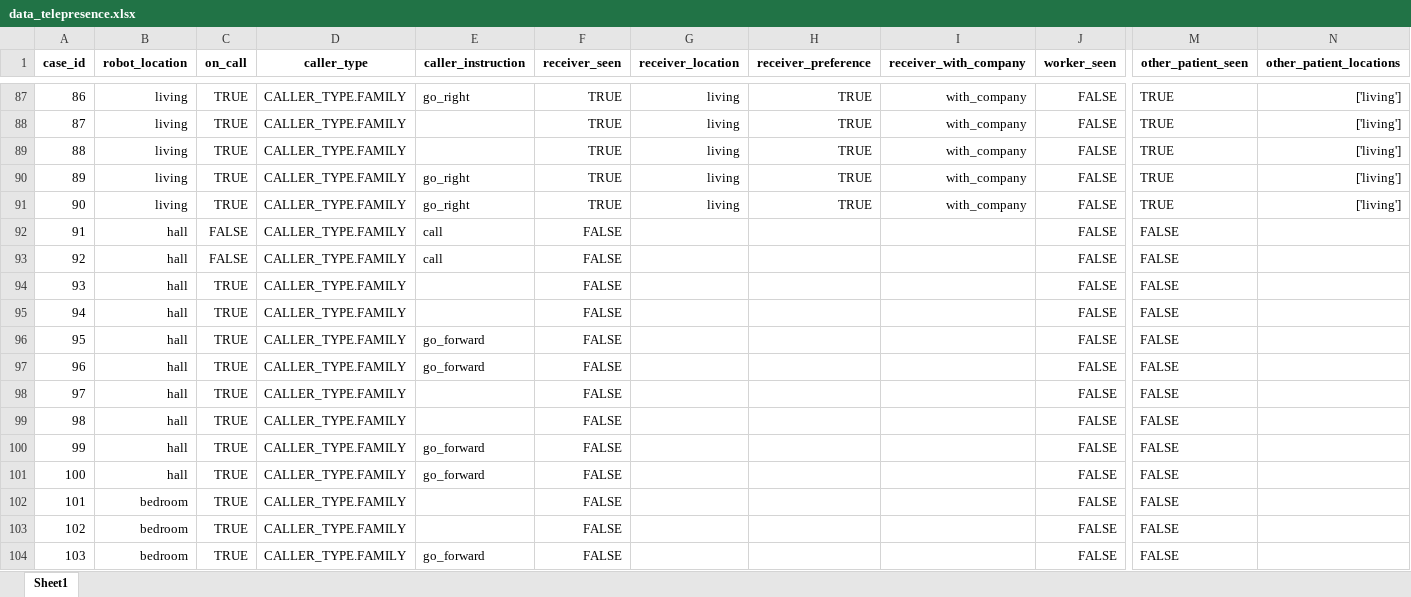
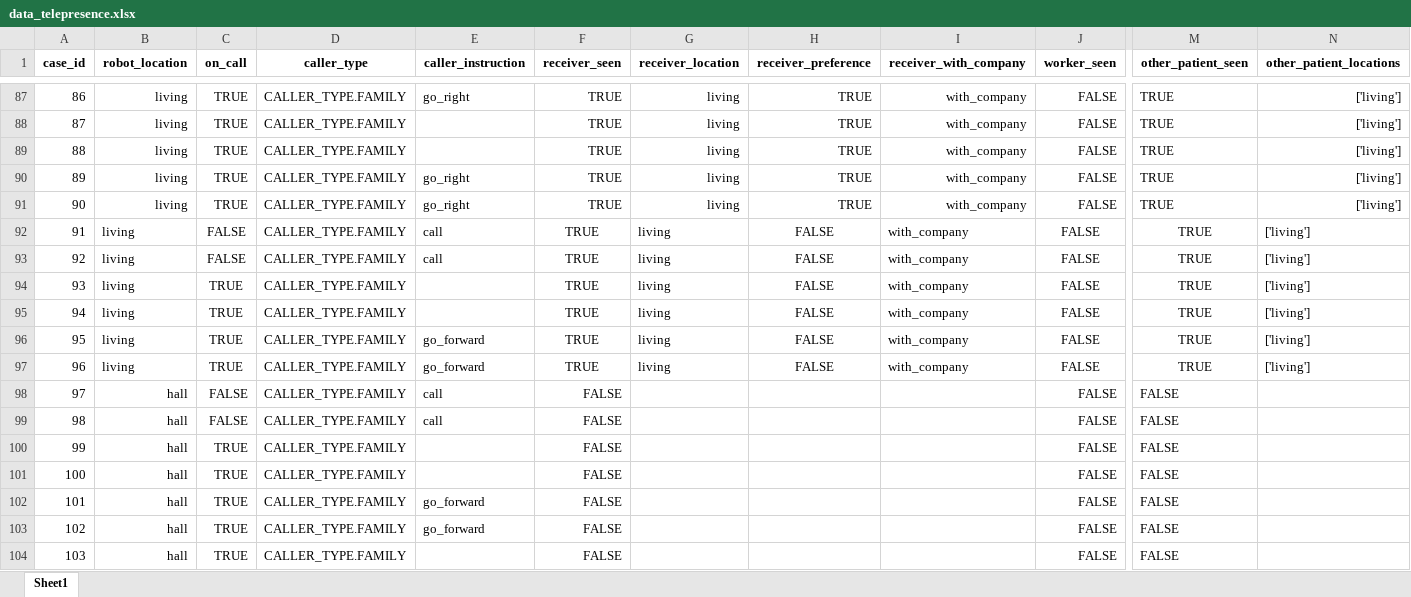
Before and after one commit to RajithaRama/simulator_env, an Excel workbook: ethical_governor/blackboard/commonutils/cbr/data_telepresence.xlsx, sheet Sheet1, drawn as a sheet; only a part is shown, gaps mark what is left out; the shorter side is filled out with more unchanged rows; values as stored, in another font and other column widths than the file's, no borders; addresses are those after the commit; rows hold the shown columns only; the diff covers the shown part only; the diff names each change by its address in the sheet, - before the commit and + after, or states it on an @@ line.

Commit message:
sync 30/07/23. add conversation panel. modified case data. bugfixes.

```diff
--- a/ethical_governor/blackboard/commonutils/cbr/data_telepresence.xlsx (sheet Sheet1)
+++ b/ethical_governor/blackboard/commonutils/cbr/data_telepresence.xlsx (sheet Sheet1)
+row 92: 91 | living | FALSE | CALLER_TYPE.FAMILY | call | TRUE | living | FALSE | with_company | FALSE | TRUE | ['living']
+row 93: 92 | living | FALSE | CALLER_TYPE.FAMILY | call | TRUE | living | FALSE | with_company | FALSE | TRUE | ['living']
+row 94: 93 | living | TRUE | CALLER_TYPE.FAMILY |  | TRUE | living | FALSE | with_company | FALSE | TRUE | ['living']
+row 95: 94 | living | TRUE | CALLER_TYPE.FAMILY |  | TRUE | living | FALSE | with_company | FALSE | TRUE | ['living']
+row 96: 95 | living | TRUE | CALLER_TYPE.FAMILY | go_forward | TRUE | living | FALSE | with_company | FALSE | TRUE | ['living']
+row 97: 96 | living | TRUE | CALLER_TYPE.FAMILY | go_forward | TRUE | living | FALSE | with_company | FALSE | TRUE | ['living']
@@ column A (case_id) renumbered between rows 98 and 157 @@
```
Also changed, not shown: 6 added rows and 16 edited cells elsewhere in this sheet, 11 other files.
